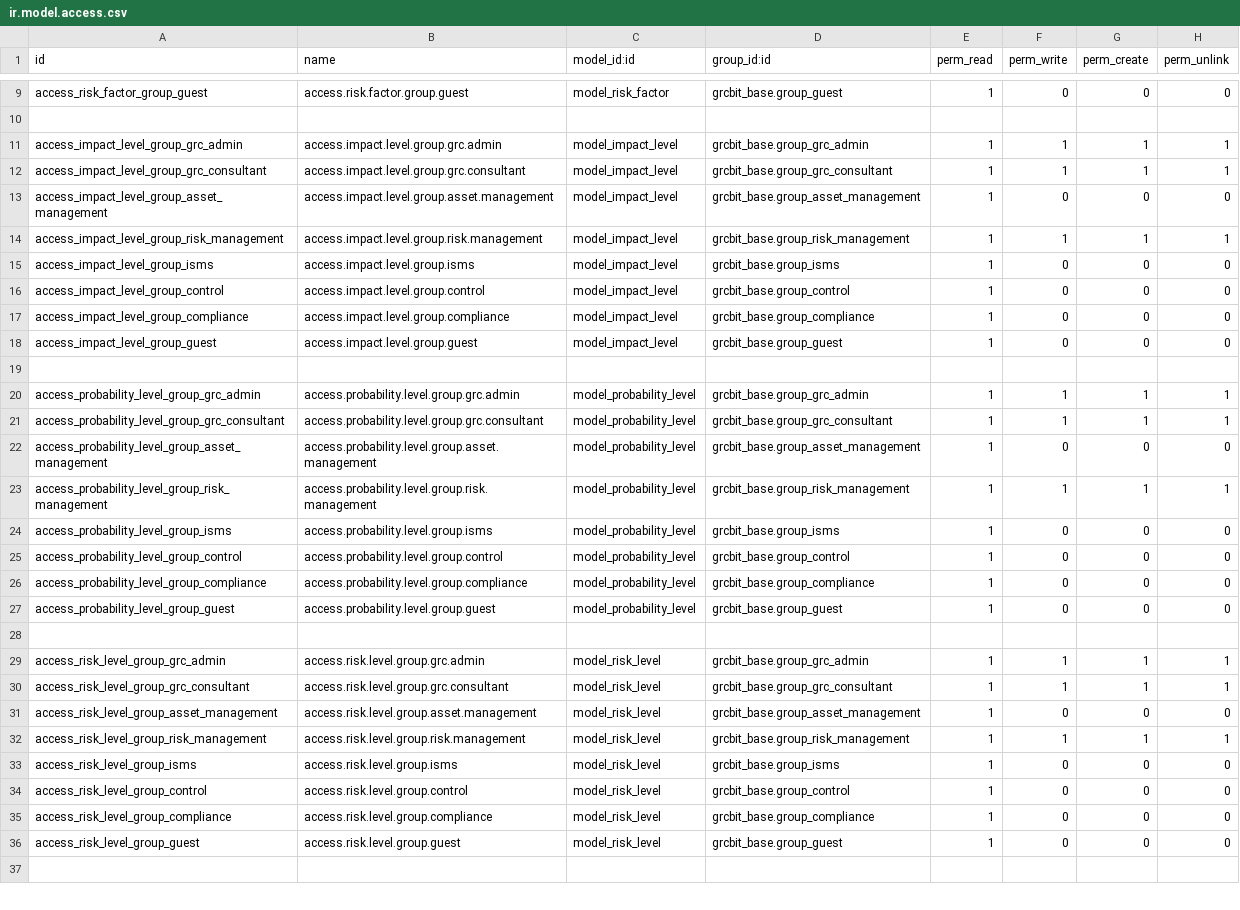
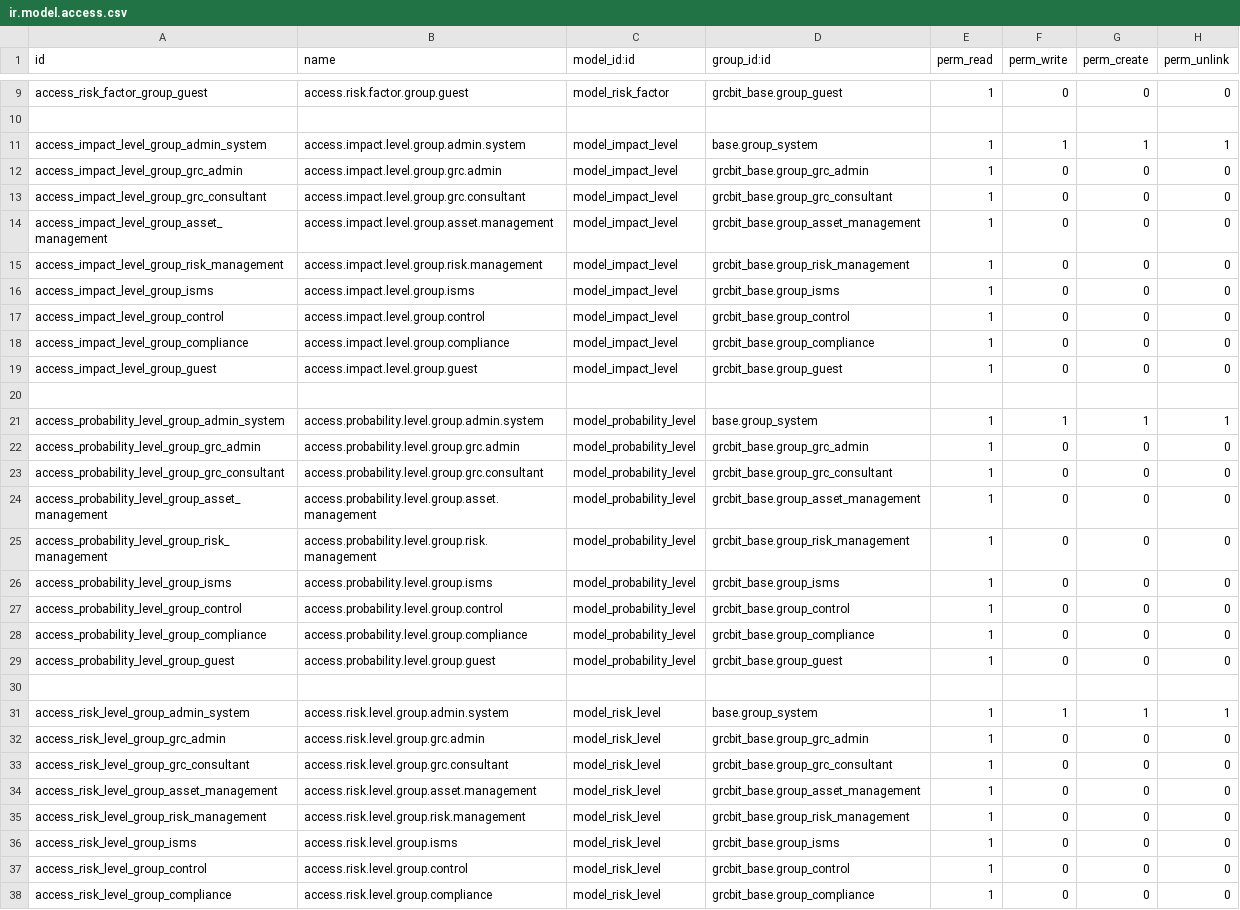
Before and after one commit to OWASP/www-project-it-grc, a CSV file: grcbit_risk_management/security/ir.model.access.csv, drawn as a sheet; only a part is shown, gaps mark what is left out; the shorter side is filled out with more unchanged rows; the diff covers the shown part only.

```diff
--- a/grcbit_risk_management/security/ir.model.access.csv
+++ b/grcbit_risk_management/security/ir.model.access.csv
@@ -10,6 +10,7 @@ access_risk_factor_group_guest,access.risk.factor.group.guest,model_risk_factor,
 
-access_impact_level_group_grc_admin,access.impact.level.group.grc.admin,model_impact_level,grcbit_base.group_grc_admin,1,1,1,1
-access_impact_level_group_grc_consultant,access.impact.level.group.grc.consultant,model_impact_level,grcbit_base.group_grc_consultant,1,1,1,1
+access_impact_level_group_admin_system,access.impact.level.group.admin.system,model_impact_level,base.group_system,1,1,1,1
+access_impact_level_group_grc_admin,access.impact.level.group.grc.admin,model_impact_level,grcbit_base.group_grc_admin,1,0,0,0
+access_impact_level_group_grc_consultant,access.impact.level.group.grc.consultant,model_impact_level,grcbit_base.group_grc_consultant,1,0,0,0
 access_impact_level_group_asset_management,access.impact.level.group.asset.management,model_impact_level,grcbit_base.group_asset_management,1,0,0,0
-access_impact_level_group_risk_management,access.impact.level.group.risk.management,model_impact_level,grcbit_base.group_risk_management,1,1,1,1
+access_impact_level_group_risk_management,access.impact.level.group.risk.management,model_impact_level,grcbit_base.group_risk_management,1,0,0,0
 access_impact_level_group_isms,access.impact.level.group.isms,model_impact_level,grcbit_base.group_isms,1,0,0,0
@@ -19,6 +20,7 @@ access_impact_level_group_guest,access.impact.level.group.guest,model_impact_lev
 
-access_probability_level_group_grc_admin,access.probability.level.group.grc.admin,model_probability_level,grcbit_base.group_grc_admin,1,1,1,1
-access_probability_level_group_grc_consultant,access.probability.level.group.grc.consultant,model_probability_level,grcbit_base.group_grc_consultant,1,1,1,1
+access_probability_level_group_admin_system,access.probability.level.group.admin.system,model_probability_level,base.group_system,1,1,1,1
+access_probability_level_group_grc_admin,access.probability.level.group.grc.admin,model_probability_level,grcbit_base.group_grc_admin,1,0,0,0
+access_probability_level_group_grc_consultant,access.probability.level.group.grc.consultant,model_probability_level,grcbit_base.group_grc_consultant,1,0,0,0
 access_probability_level_group_asset_management,access.probability.level.group.asset.management,model_probability_level,grcbit_base.group_asset_management,1,0,0,0
-access_probability_level_group_risk_management,access.probability.level.group.risk.management,model_probability_level,grcbit_base.group_risk_management,1,1,1,1
+access_probability_level_group_risk_management,access.probability.level.group.risk.management,model_probability_level,grcbit_base.group_risk_management,1,0,0,0
 access_probability_level_group_isms,access.probability.level.group.isms,model_probability_level,grcbit_base.group_isms,1,0,0,0
@@ -28,6 +30,7 @@ access_probability_level_group_guest,access.probability.level.group.guest,model_
 
-access_risk_level_group_grc_admin,access.risk.level.group.grc.admin,model_risk_level,grcbit_base.group_grc_admin,1,1,1,1
-access_risk_level_group_grc_consultant,access.risk.level.group.grc.consultant,model_risk_level,grcbit_base.group_grc_consultant,1,1,1,1
+access_risk_level_group_admin_system,access.risk.level.group.admin.system,model_risk_level,base.group_system,1,1,1,1
+access_risk_level_group_grc_admin,access.risk.level.group.grc.admin,model_risk_level,grcbit_base.group_grc_admin,1,0,0,0
+access_risk_level_group_grc_consultant,access.risk.level.group.grc.consultant,model_risk_level,grcbit_base.group_grc_consultant,1,0,0,0
 access_risk_level_group_asset_management,access.risk.level.group.asset.management,model_risk_level,grcbit_base.group_asset_management,1,0,0,0
-access_risk_level_group_risk_management,access.risk.level.group.risk.management,model_risk_level,grcbit_base.group_risk_management,1,1,1,1
+access_risk_level_group_risk_management,access.risk.level.group.risk.management,model_risk_level,grcbit_base.group_risk_management,1,0,0,0
 access_risk_level_group_isms,access.risk.level.group.isms,model_risk_level,grcbit_base.group_isms,1,0,0,0
```
Also changed, not shown: 2 added rows and 18 edited cells elsewhere in this file, 2 other files.
